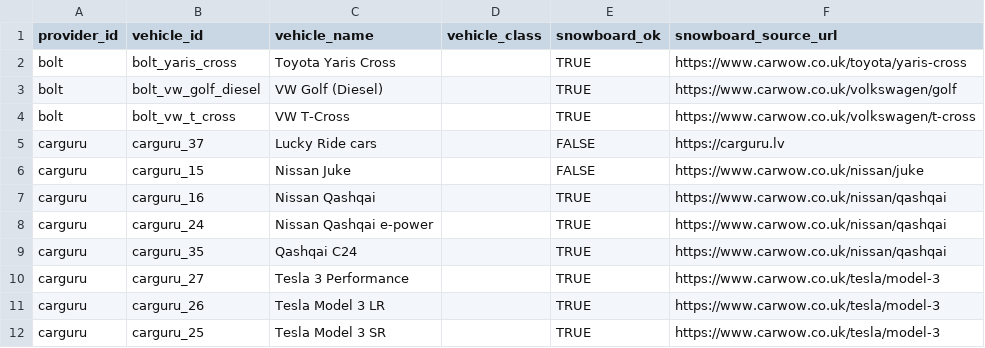
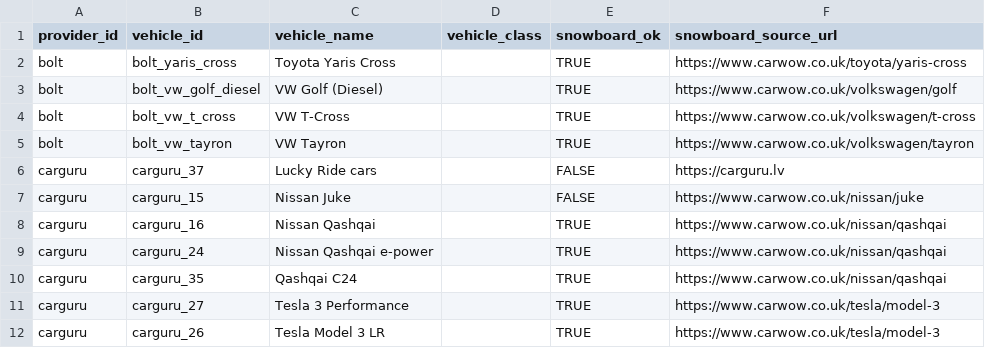
Before and after one commit to andrewmy/carsharecalc, a TSV file: web/data/vehicles.tsv, drawn as a sheet; only a part is shown; the shorter side is filled out with more unchanged rows; the diff names each change by its address in the sheet, - before the commit and + after, or states it on an @@ line.

Commit message:
Add VW Tayron to Bolt

```diff
--- a/web/data/vehicles.tsv
+++ b/web/data/vehicles.tsv
+row 5: bolt | bolt_vw_tayron | VW Tayron |  | TRUE | https://www.carwow.co.uk/volkswagen/tayron
```
Also changed, not shown: 1 other file.
